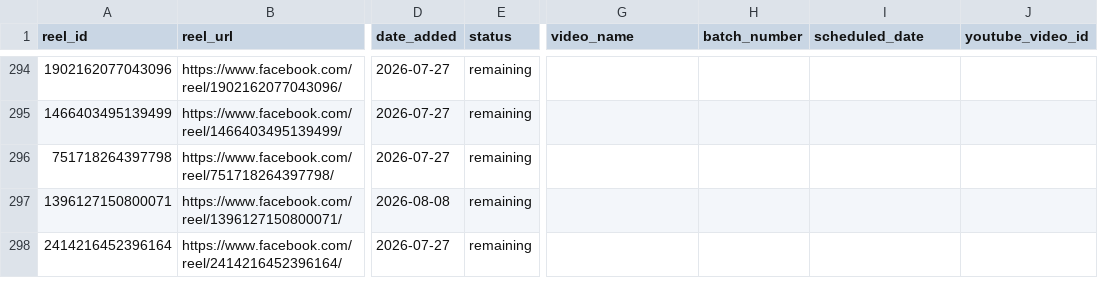
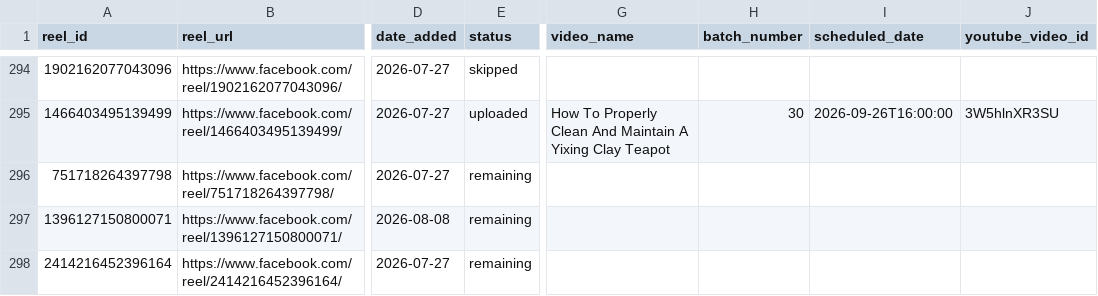
Before and after one commit to touseefurrehmanofficial/yt-shorts-worker, a CSV file: data/reels.csv, drawn as a sheet; only a part is shown, gaps mark what is left out; the diff covers the shown part only; the diff names each change by its address in the sheet, - before the commit and + after, or states it on an @@ line.

```diff
--- a/data/reels.csv
+++ b/data/reels.csv
-E294 (status): remaining
+E294 (status): skipped
-E295 (status): remaining
+E295 (status): uploaded
-G295 (video_name): (empty)
+G295 (video_name): How To Properly Clean And Maintain A Yixing Clay Teapot
-H295 (batch_number): (empty)
+H295 (batch_number): 30
-I295 (scheduled_date): (empty)
+I295 (scheduled_date): 2026-09-26T16:00:00
-J295 (youtube_video_id): (empty)
+J295 (youtube_video_id): 3W5hlnXR3SU
```
Also changed, not shown: 46 edited cells elsewhere in this file, 1 other file.
